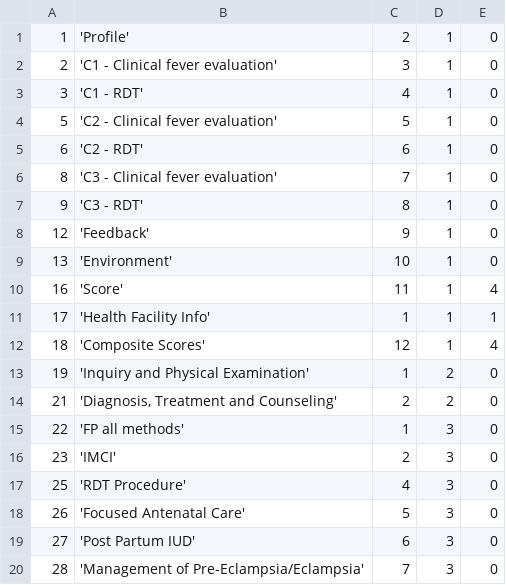
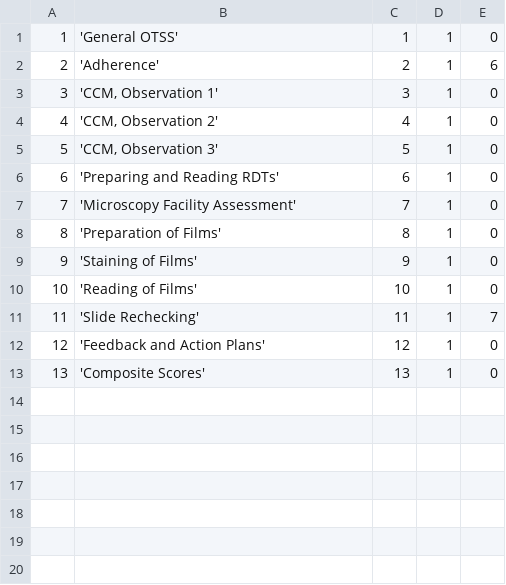
Before and after one commit to EyeSeeTea/malariapp, a CSV file: app/src/main/assets/Tabs.csv, drawn as a sheet; only a part is shown; the diff covers the shown part only.

```diff
--- a/app/src/main/assets/Tabs.csv
+++ b/app/src/main/assets/Tabs.csv
@@ -1,20 +1,13 @@
-1;'Profile';2;1;0
-2;'C1 - Clinical fever evaluation';3;1;0
-3;'C1 - RDT';4;1;0
-5;'C2 - Clinical fever evaluation';5;1;0
-6;'C2 - RDT';6;1;0
-8;'C3 - Clinical fever evaluation';7;1;0
-9;'C3 - RDT';8;1;0
-12;'Feedback';9;1;0
-13;'Environment';10;1;0
-16;'Score';11;1;4
-17;'Health Facility Info';1;1;1
-18;'Composite Scores';12;1;4
-19;'Inquiry and Physical Examination';1;2;0
-21;'Diagnosis, Treatment and Counseling';2;2;0
-22;'FP all methods';1;3;0
-23;'IMCI';2;3;0
-25;'RDT Procedure';4;3;0
-26;'Focused Antenatal Care';5;3;0
-27;'Post Partum IUD';6;3;0
-28;'Management of Pre-Eclampsia/Eclampsia';7;3;0
+1;'General OTSS';1;1;0
+2;'Adherence';2;1;6
+3;'CCM, Observation 1';3;1;0
+4;'CCM, Observation 2';4;1;0
+5;'CCM, Observation 3';5;1;0
+6;'Preparing and Reading RDTs';6;1;0
+7;'Microscopy Facility Assessment';7;1;0
+8;'Preparation of Films';8;1;0
+9;'Staining of Films';9;1;0
+10;'Reading of Films';10;1;0
+11;'Slide Rechecking';11;1;7
+12;'Feedback and Action Plans';12;1;0
+13;'Composite Scores';13;1;0
```
Also changed, not shown: 6 removed rows elsewhere in this file, app/src/main/assets/Answers.csv, app/src/main/assets/CompositeScores.csv, 6 other files.
